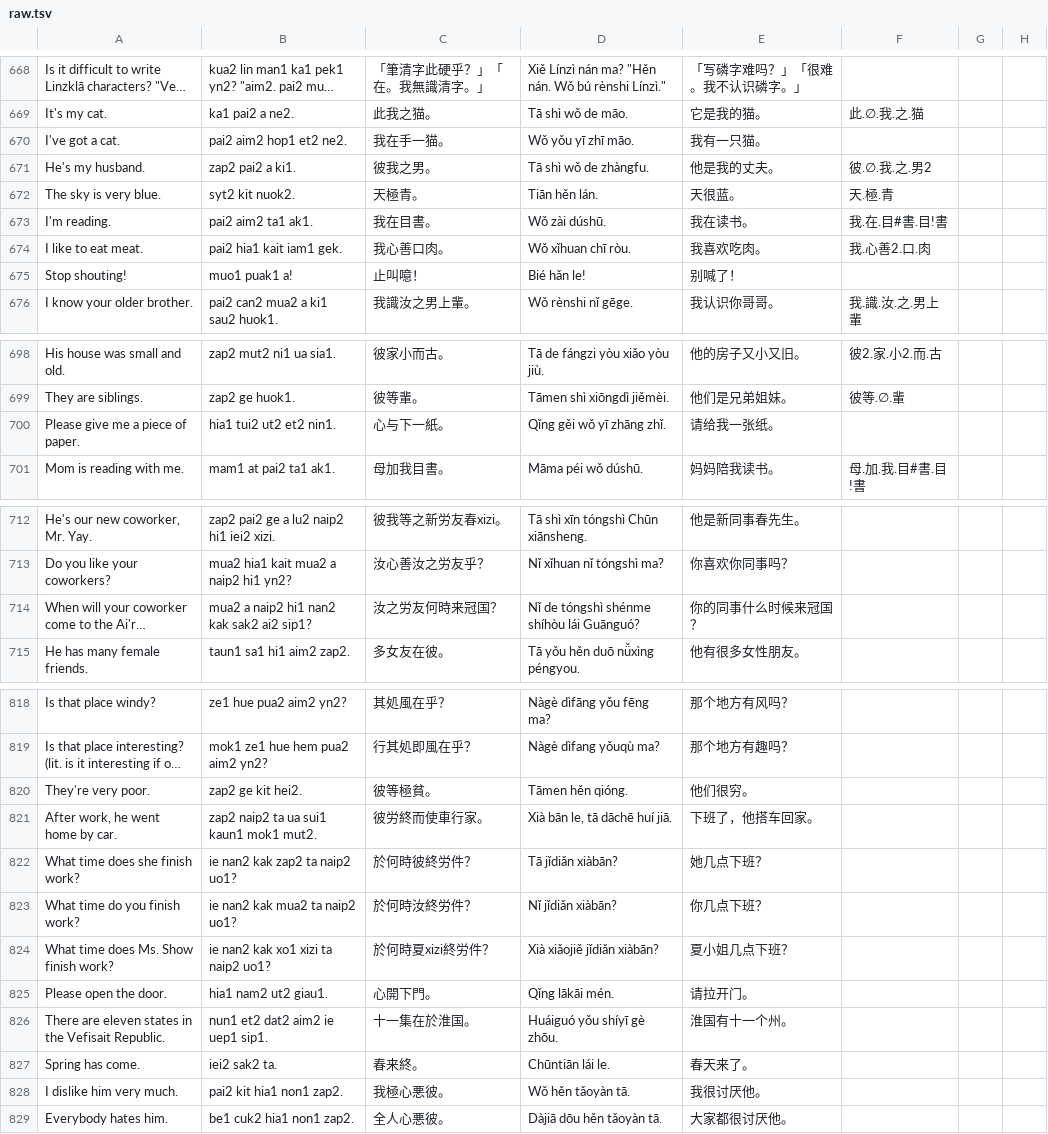
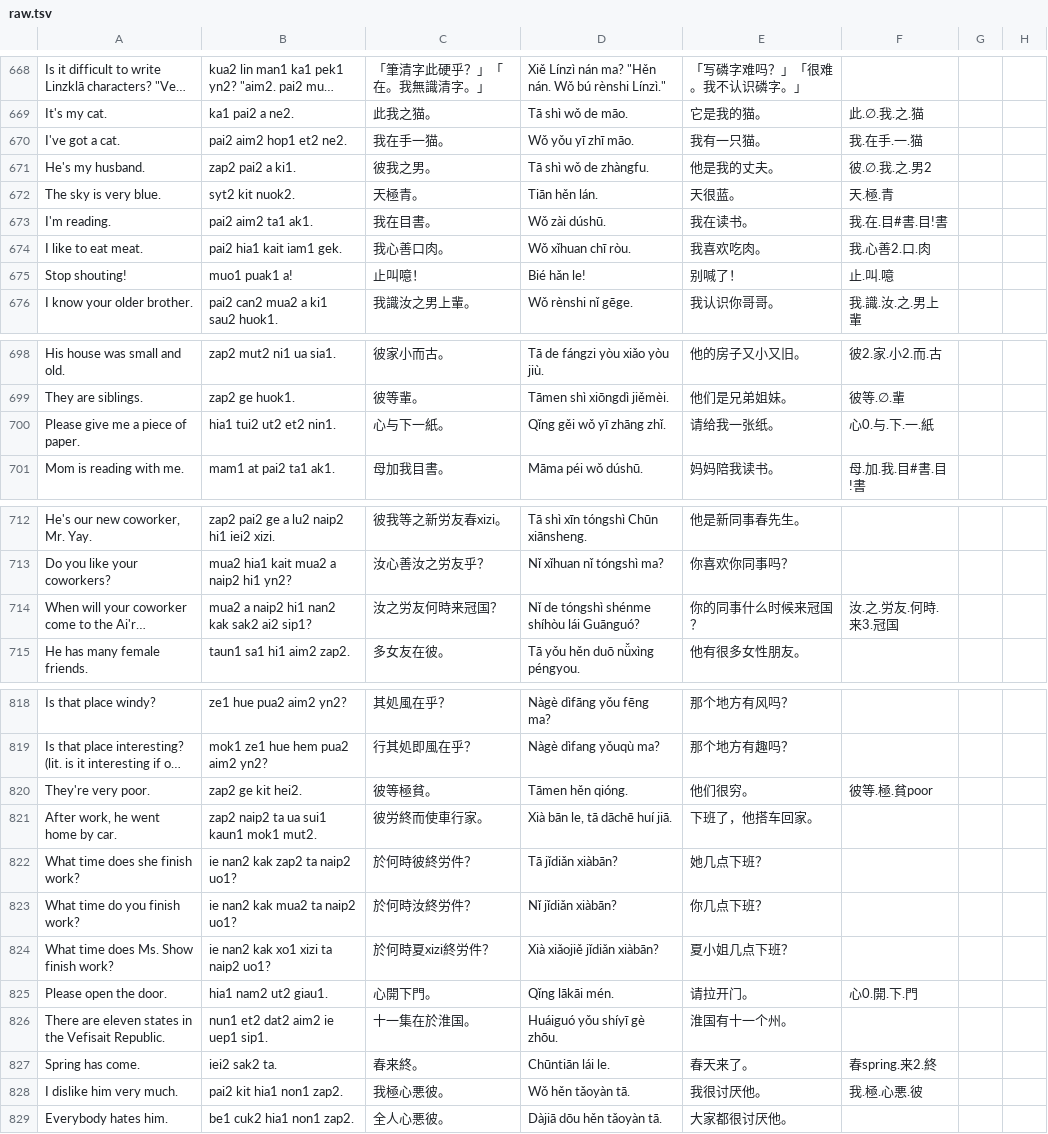
Before and after one commit to jurliyuuri/spoonfed_pekzep, a TSV file: docs/raw.tsv, drawn as a sheet; only a part is shown, gaps mark what is left out; long unchanged cells end in …; the diff names each change by its address in the sheet, - before the commit and + after, or states it on an @@ line.

```diff
--- a/docs/raw.tsv
+++ b/docs/raw.tsv
-F670: (empty)
+F670: 我.在手.一.猫
-F675: (empty)
+F675: 止.叫.噫
-F700: (empty)
+F700: 心0.与.下.一.紙
-F714: (empty)
+F714: 汝.之.労友.何時.来3.冠国
-F820: (empty)
+F820: 彼等.極.貧poor
-F825: (empty)
+F825: 心0.開.下.門
-F827: (empty)
+F827: 春spring.来2.終
-F828: (empty)
+F828: 我.極.心悪.彼
```
Also changed, not shown: raw/Spoonfed Pekzep - SpoonfedPekzep.tsv, raw/Spoonfed Pekzep - 語彙整理（超草案）.tsv, 18 other files.
